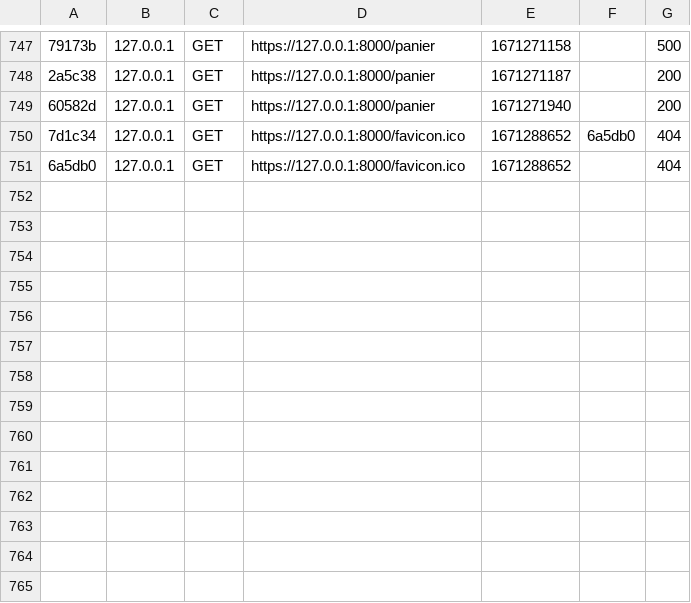
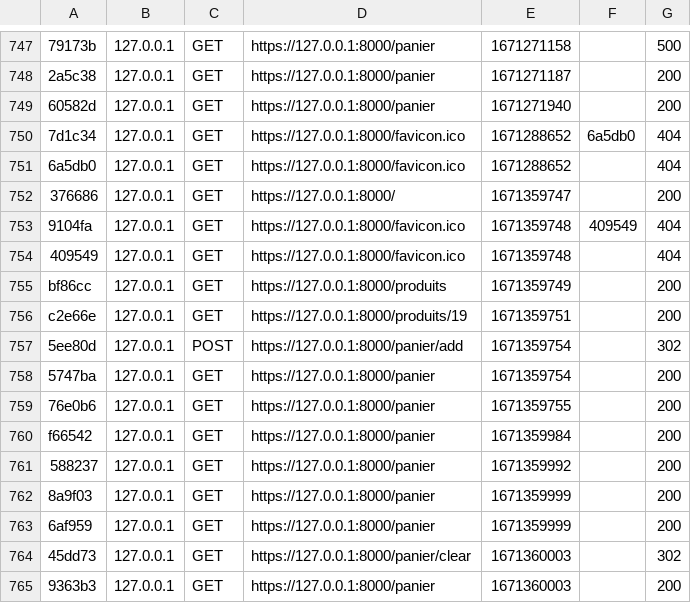
Before and after one commit to RomainMILLAN-IUT-MTPSETE/Spiriit-SymfonyTest, a CSV file: var/cache/dev/profiler/index.csv, drawn as a sheet; only a part is shown, gaps mark what is left out; the diff names each change by its address in the sheet, - before the commit and + after, or states it on an @@ line.

Commit message:
Modification de class sur la page /panier

```diff
--- a/var/cache/dev/profiler/index.csv
+++ b/var/cache/dev/profiler/index.csv
+row 752: 376686 | 127.0.0.1 | GET | https://127.0.0.1:8000/ | 1671359747 |  | 200
+row 753: 9104fa | 127.0.0.1 | GET | https://127.0.0.1:8000/favicon.ico | 1671359748 | 409549 | 404
+row 754: 409549 | 127.0.0.1 | GET | https://127.0.0.1:8000/favicon.ico | 1671359748 |  | 404
+row 755: bf86cc | 127.0.0.1 | GET | https://127.0.0.1:8000/produits | 1671359749 |  | 200
+row 756: c2e66e | 127.0.0.1 | GET | https://127.0.0.1:8000/produits/19 | 1671359751 |  | 200
+row 757: 5ee80d | 127.0.0.1 | POST | https://127.0.0.1:8000/panier/add | 1671359754 |  | 302
+row 758: 5747ba | 127.0.0.1 | GET | https://127.0.0.1:8000/panier | 1671359754 |  | 200
+row 759: 76e0b6 | 127.0.0.1 | GET | https://127.0.0.1:8000/panier | 1671359755 |  | 200
+row 760: f66542 | 127.0.0.1 | GET | https://127.0.0.1:8000/panier | 1671359984 |  | 200
+row 761: 588237 | 127.0.0.1 | GET | https://127.0.0.1:8000/panier | 1671359992 |  | 200
+row 762: 8a9f03 | 127.0.0.1 | GET | https://127.0.0.1:8000/panier | 1671359999 |  | 200
+row 763: 6af959 | 127.0.0.1 | GET | https://127.0.0.1:8000/panier | 1671359999 |  | 200
+row 764: 45dd73 | 127.0.0.1 | GET | https://127.0.0.1:8000/panier/clear | 1671360003 |  | 302
+row 765: 9363b3 | 127.0.0.1 | GET | https://127.0.0.1:8000/panier | 1671360003 |  | 200
```
Also changed, not shown: 17 other files.
